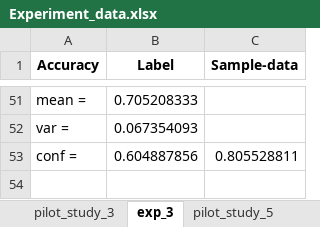
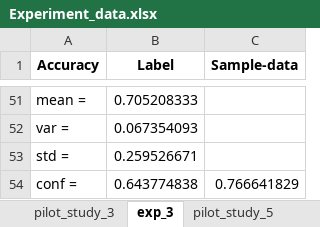
Before and after one commit to s241636/Januar-Projekt, an Excel workbook: Experiment_data.xlsx, sheet exp_3, drawn as a sheet; only a part is shown, gaps mark what is left out; values as stored, in another font and other column widths than the file's, no borders; removed rows and columns are numbered as before the commit, all else as after; the diff names each change by its address in the sheet, - before the commit and + after, or states it on an @@ line.

Commit message:
Update Experiment_data.xlsx

```diff
--- a/Experiment_data.xlsx (sheet exp_3)
+++ b/Experiment_data.xlsx (sheet exp_3)
-row 53: conf = | 0.604887856 | 0.805528811
+row 53: std = | 0.259526671
+row 54: conf = | 0.643774838 | 0.766641829
```
Also changed, not shown: sheet exp_5.
